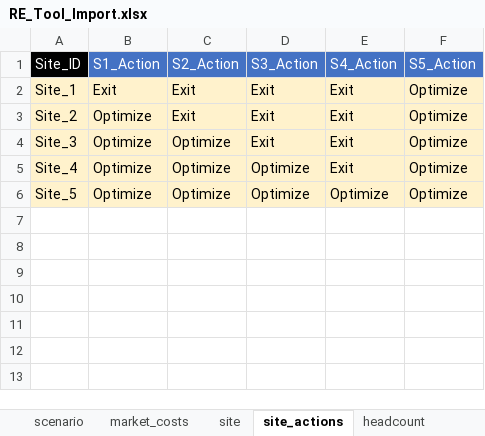
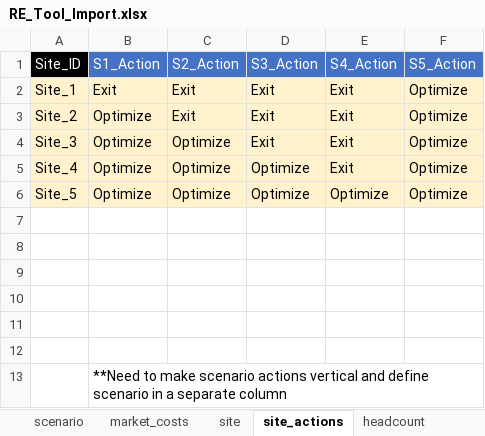
Before and after one commit to nbaronti/Real-Estate-Portfolio-Tool, an Excel workbook: RE_Tool_Import.xlsx, sheet site_actions, drawn as a sheet; values as stored, in another font and other column widths than the file's, no borders; the diff names each change by its address in the sheet, - before the commit and + after, or states it on an @@ line.

```diff
--- a/RE_Tool_Import.xlsx (sheet site_actions)
+++ b/RE_Tool_Import.xlsx (sheet site_actions)
+row 7: (empty)
+row 8: (empty)
+row 9: (empty)
+row 10: (empty)
+row 11: (empty)
+row 12: (empty)
+row 13:  | **Need to make scenario actions vertical and define scenario in a separate column
```
Also changed, not shown: sheet headcount, sheet site, sheet enterprise_distribution, sheet bu_distribution, 10 other files.
